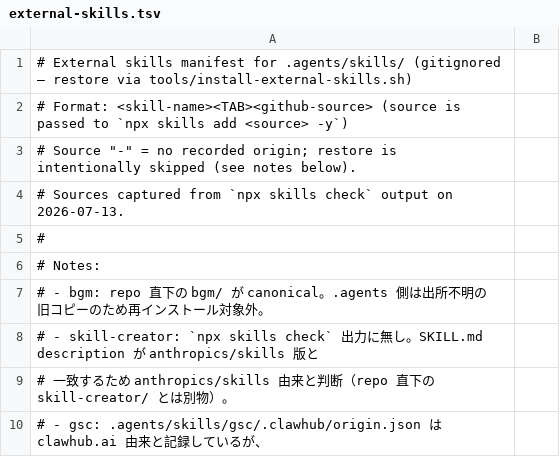
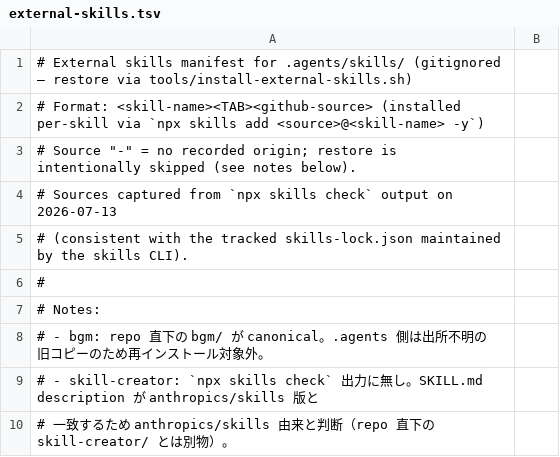
Before and after one commit to it-all-playpark/skills, a TSV file: tools/external-skills.tsv, drawn as a sheet; only a part is shown; the shorter side is filled out with more unchanged rows.

Commit message:
fix(tools): install external skills per-skill to avoid repo-wide pollution
PR #340 レビュー対応:
- repo 単位 add で 27 個の宣言に対し 773 個入る問題を per-skill 構文
  (npx skills add <repo>@<skill> -y) へ切替して修正 (major)
- 末尾改行なし manifest の最終行 silent 欠落を read || [[ -n $name ]] で修正 (minor)
- cwd 依存インストールを cd $REPO_ROOT で決定論化 (minor)
- fake npx stub による非 dry-run 経路の bats 2 件を追加 (minor)

```diff
--- a/tools/external-skills.tsv
+++ b/tools/external-skills.tsv
@@ -1,5 +1,6 @@
 # External skills manifest for .agents/skills/ (gitignored — restore via tools/install-external-skills.sh)
-# Format: <skill-name><TAB><github-source>   (source is passed to `npx skills add <source> -y`)
+# Format: <skill-name><TAB><github-source>   (installed per-skill via `npx skills add <source>@<skill-name> -y`)
 # Source "-" = no recorded origin; restore is intentionally skipped (see notes below).
-# Sources captured from `npx skills check` output on 2026-07-13.
+# Sources captured from `npx skills check` output on 2026-07-13
+# (consistent with the tracked skills-lock.json maintained by the skills CLI).
 #
```
Also changed, not shown: 2 other files.
